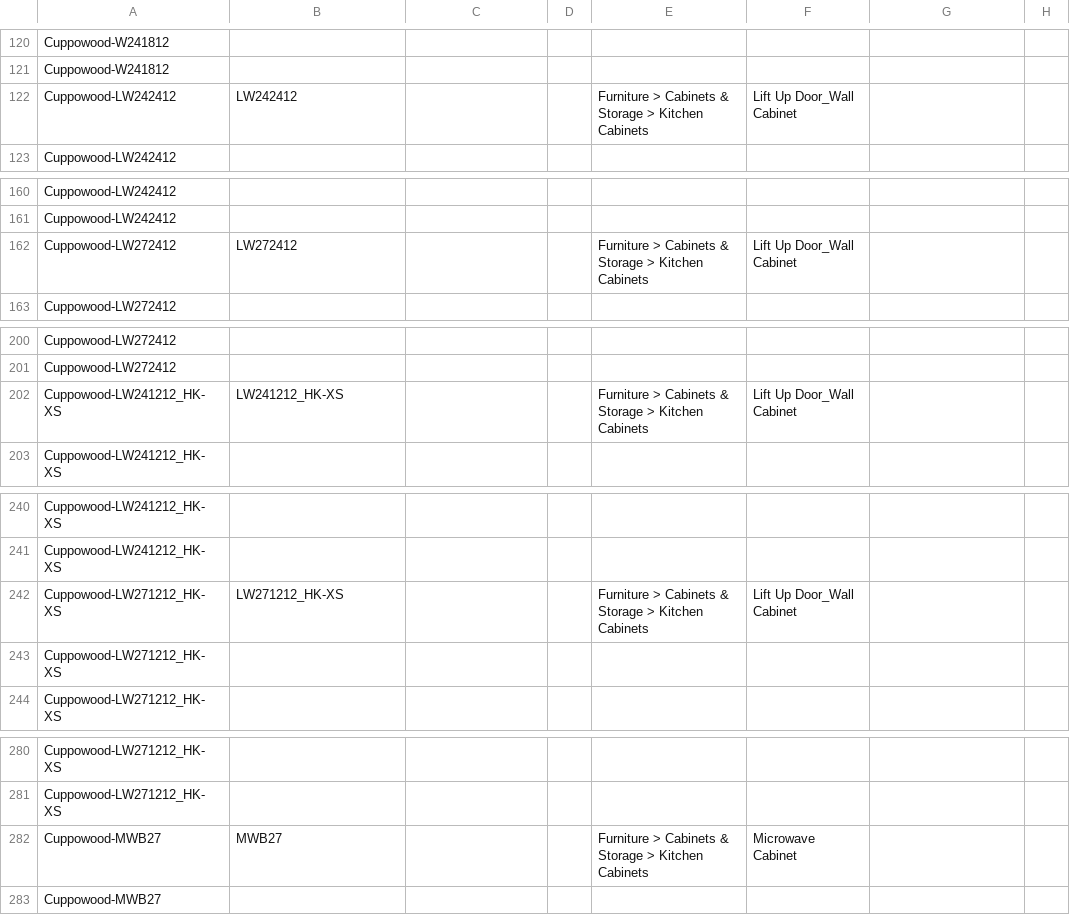
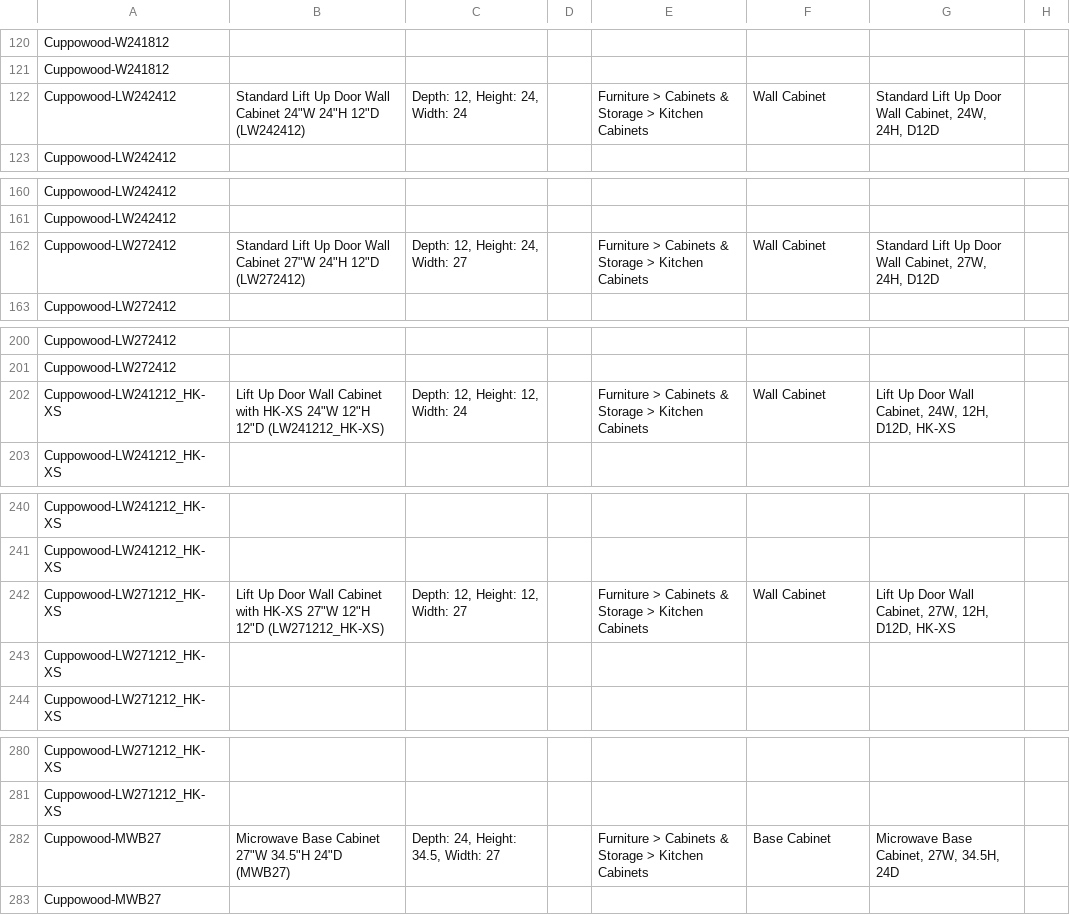
Before and after one commit to Ryan6-w/Shopify-RAT-_Python, a CSV file: Testfiles/output.csv, drawn as a sheet; only a part is shown, gaps mark what is left out; the diff covers the shown part only; the diff names each change by its address in the sheet, - before the commit and + after, or states it on an @@ line.

```diff
--- a/Testfiles/output.csv
+++ b/Testfiles/output.csv
-B122: LW242412
+B122: Standard Lift Up Door Wall Cabinet 24"W 24"H 12"D (LW242412)
-C122: (empty)
+C122: Depth: 12, Height: 24, Width: 24
-F122: Lift Up Door_Wall Cabinet
+F122: Wall Cabinet
-G122: (empty)
+G122: Standard Lift Up Door Wall Cabinet, 24W, 24H, D12D
-B162: LW272412
+B162: Standard Lift Up Door Wall Cabinet 27"W 24"H 12"D (LW272412)
-C162: (empty)
+C162: Depth: 12, Height: 24, Width: 27
-F162: Lift Up Door_Wall Cabinet
+F162: Wall Cabinet
-G162: (empty)
+G162: Standard Lift Up Door Wall Cabinet, 27W, 24H, D12D
-B202: LW241212_HK-XS
+B202: Lift Up Door Wall Cabinet with HK-XS 24"W 12"H 12"D (LW241212_HK-XS)
-C202: (empty)
+C202: Depth: 12, Height: 12, Width: 24
-F202: Lift Up Door_Wall Cabinet
+F202: Wall Cabinet
-G202: (empty)
+G202: Lift Up Door Wall Cabinet, 24W, 12H, D12D, HK-XS
-B242: LW271212_HK-XS
+B242: Lift Up Door Wall Cabinet with HK-XS 27"W 12"H 12"D (LW271212_HK-XS)
-C242: (empty)
+C242: Depth: 12, Height: 12, Width: 27
-F242: Lift Up Door_Wall Cabinet
+F242: Wall Cabinet
-G242: (empty)
+G242: Lift Up Door Wall Cabinet, 27W, 12H, D12D, HK-XS
-B282: MWB27
+B282: Microwave Base Cabinet 27"W 34.5"H 24"D (MWB27)
-C282: (empty)
+C282: Depth: 24, Height: 34.5, Width: 27
-F282: Microwave Cabinet
+F282: Base Cabinet
-G282: (empty)
+G282: Microwave Base Cabinet, 27W, 34.5H, 24D
```
Also changed, not shown: 57 edited cells elsewhere in this file, 16 other files.
